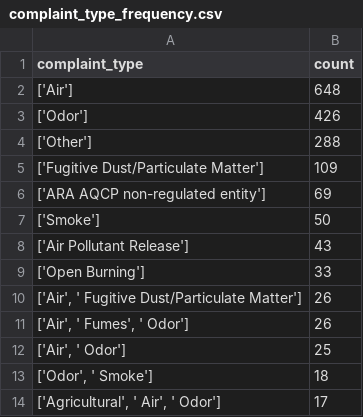
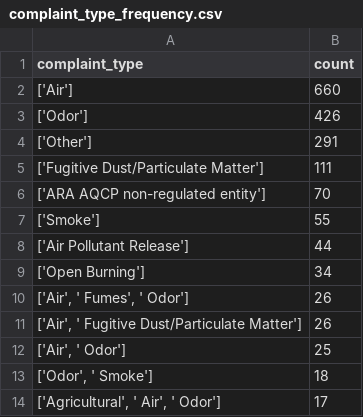
Before and after one commit to LJRollerII/live_nicar_pipeline, a CSV file: exported_data/complaint_type_frequency.csv, drawn as a sheet; only a part is shown; the diff covers the shown part only.

```diff
--- a/exported_data/complaint_type_frequency.csv
+++ b/exported_data/complaint_type_frequency.csv
@@ -1,12 +1,12 @@
 complaint_type,count
-['Air'],648
+['Air'],660
 ['Odor'],426
-['Other'],288
-['Fugitive Dust/Particulate Matter'],109
-['ARA AQCP non-regulated entity'],69
-['Smoke'],50
-['Air Pollutant Release'],43
-['Open Burning'],33
+['Other'],291
+['Fugitive Dust/Particulate Matter'],111
+['ARA AQCP non-regulated entity'],70
+['Smoke'],55
+['Air Pollutant Release'],44
+['Open Burning'],34
+"['Air', ' Fumes', ' Odor']",26
 "['Air', ' Fugitive Dust/Particulate Matter']",26
-"['Air', ' Fumes', ' Odor']",26
 "['Air', ' Odor']",25
```
Also changed, not shown: 22 moved rows elsewhere in this file, exported_data/all_complaints.csv, exported_data/invalid_counties.csv.
